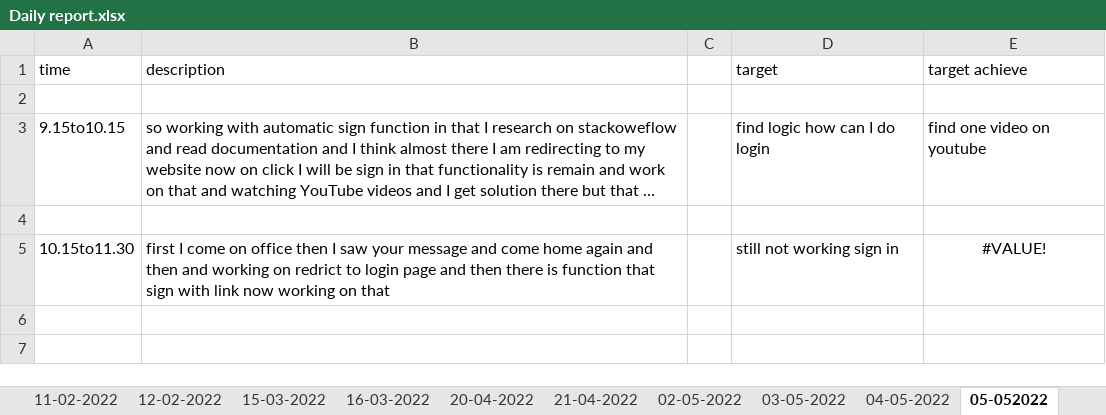
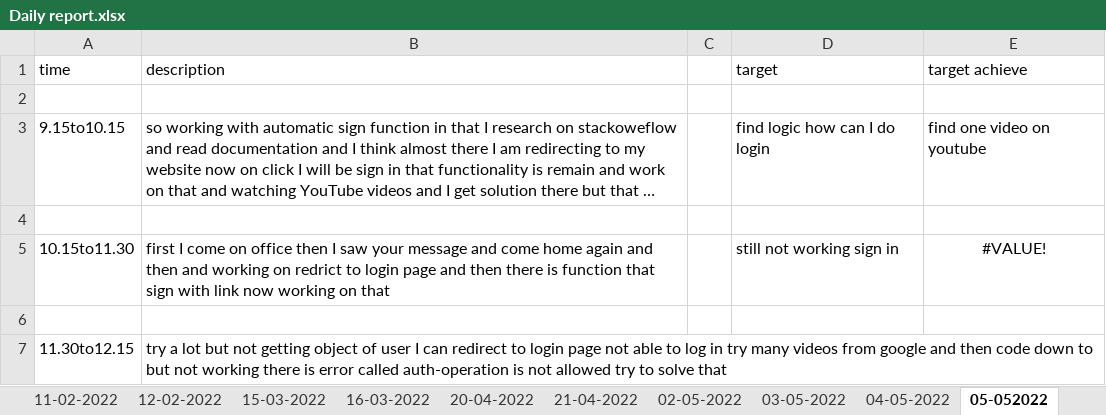
Before and after one commit to Himanshu-ramani/daily-report, an Excel workbook: Daily report.xlsx, sheet 05-052022, drawn as a sheet; long unchanged cells end in …; values as stored, in another font and other column widths than the file's, no borders; the diff names each change by its address in the sheet, - before the commit and + after, or states it on an @@ line.

Commit message:
himanshu ramani
update report 11.30to12.15pm

```diff
--- a/Daily report.xlsx (sheet 05-052022)
+++ b/Daily report.xlsx (sheet 05-052022)
+row 6: (empty)
+row 7: 11.30to12.15 | try a lot but not getting object of user I can redirect to login page not able to log in try many videos from google and then code down to but not working there is error called auth-operation is not allowed try to solve that
```
